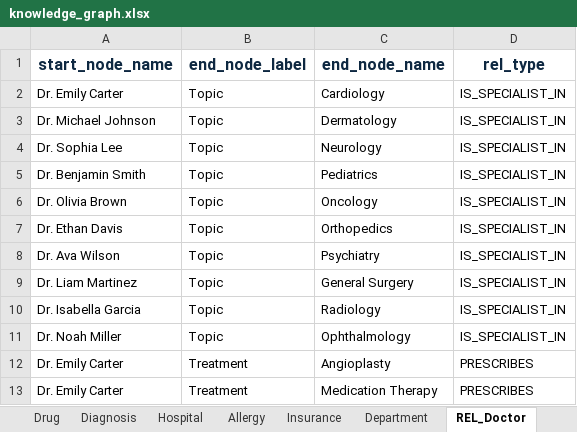
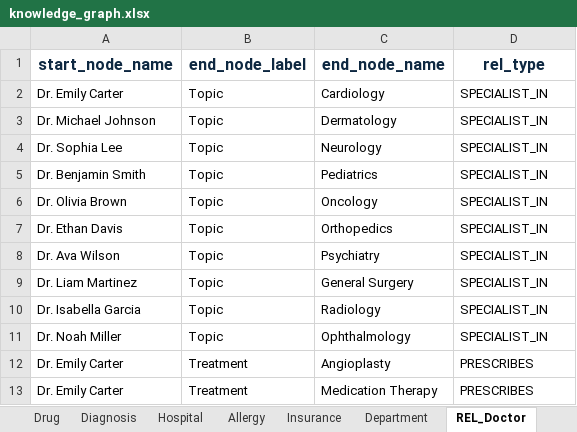
Before and after one commit to fthilov/knowledge-graph, an Excel workbook: data/knowledge_graph.xlsx, sheet REL_Doctor, drawn as a sheet; only a part is shown; values as stored, in another font and other column widths than the file's, no borders; the diff names each change by its address in the sheet, - before the commit and + after, or states it on an @@ line.

Commit message:
fix: changes some relationship types

```diff
--- a/data/knowledge_graph.xlsx (sheet REL_Doctor)
+++ b/data/knowledge_graph.xlsx (sheet REL_Doctor)
-D2:D11 (rel_type): IS_SPECIALIST_IN
+D2:D11 (rel_type): SPECIALIST_IN
```
Also changed, not shown: sheet REL_Illness, sheet REL_Symptom, 2 other files.
